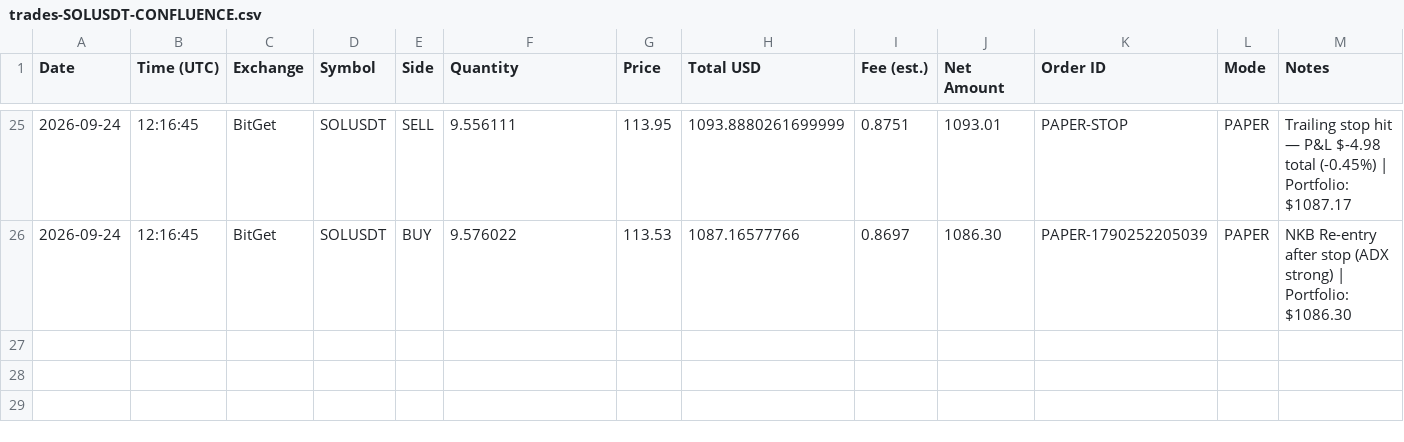
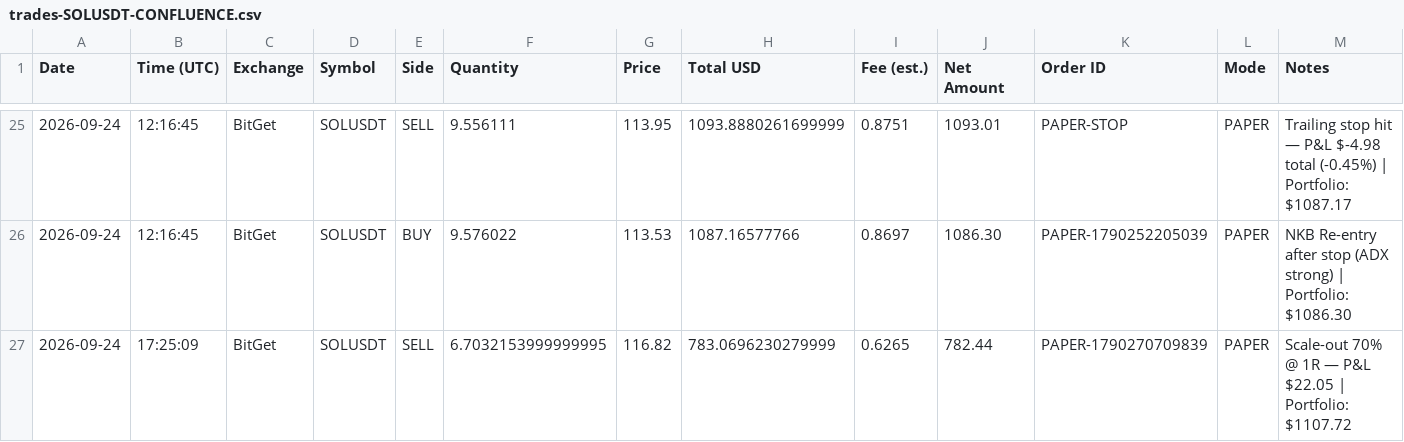
Before and after one commit to odgersjewellr-maker/my-trading--bot--lewis-scalping, a CSV file: trades-SOLUSDT-CONFLUENCE.csv, drawn as a sheet; only a part is shown, gaps mark what is left out.

```diff
--- a/trades-SOLUSDT-CONFLUENCE.csv
+++ b/trades-SOLUSDT-CONFLUENCE.csv
@@ -26 +26,2 @@ Date,Time (UTC),Exchange,Symbol,Side,Quantity,Price,Total USD,Fee (est.),Net Amo
 2026-09-24,12:16:45,BitGet,SOLUSDT,BUY,9.576022,113.53,1087.16577766,0.8697,1086.30,PAPER-1790252205039,PAPER,"NKB Re-entry after stop (ADX strong) | Portfolio: $1086.30"
+2026-09-24,17:25:09,BitGet,SOLUSDT,SELL,6.7032153999999995,116.82,783.0696230279999,0.6265,782.44,PAPER-1790270709839,PAPER,"Scale-out 70% @ 1R — P&L $22.05 | Portfolio: $1107.72"
```
Also changed, not shown: 4 other files.
